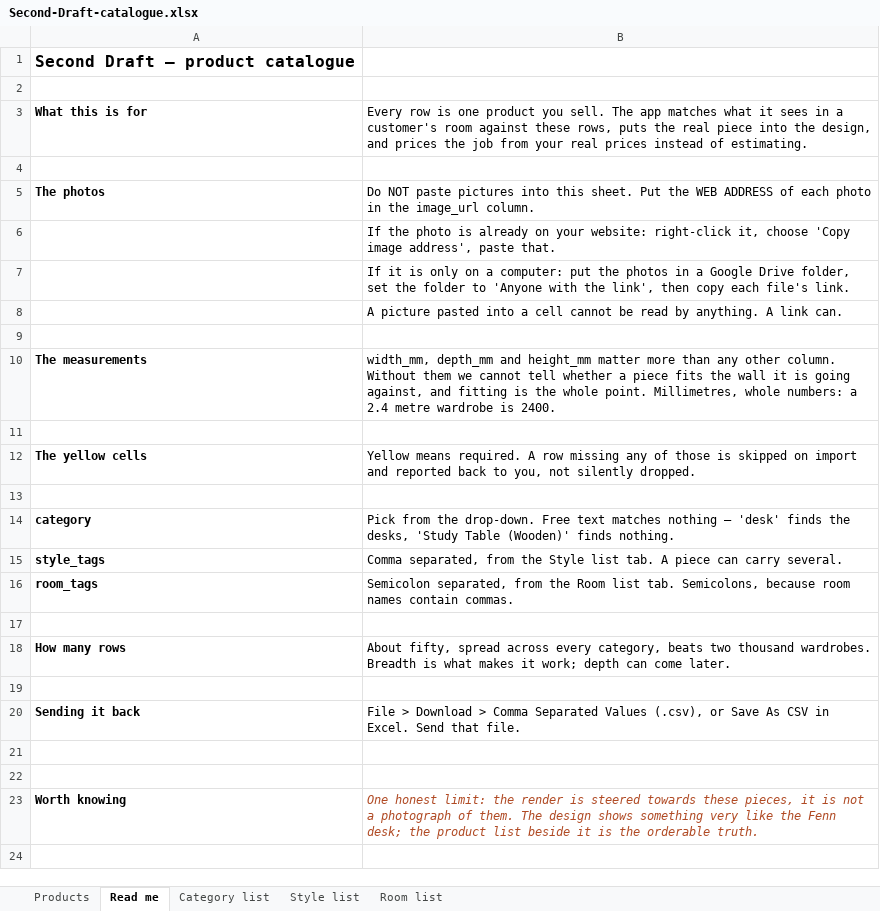
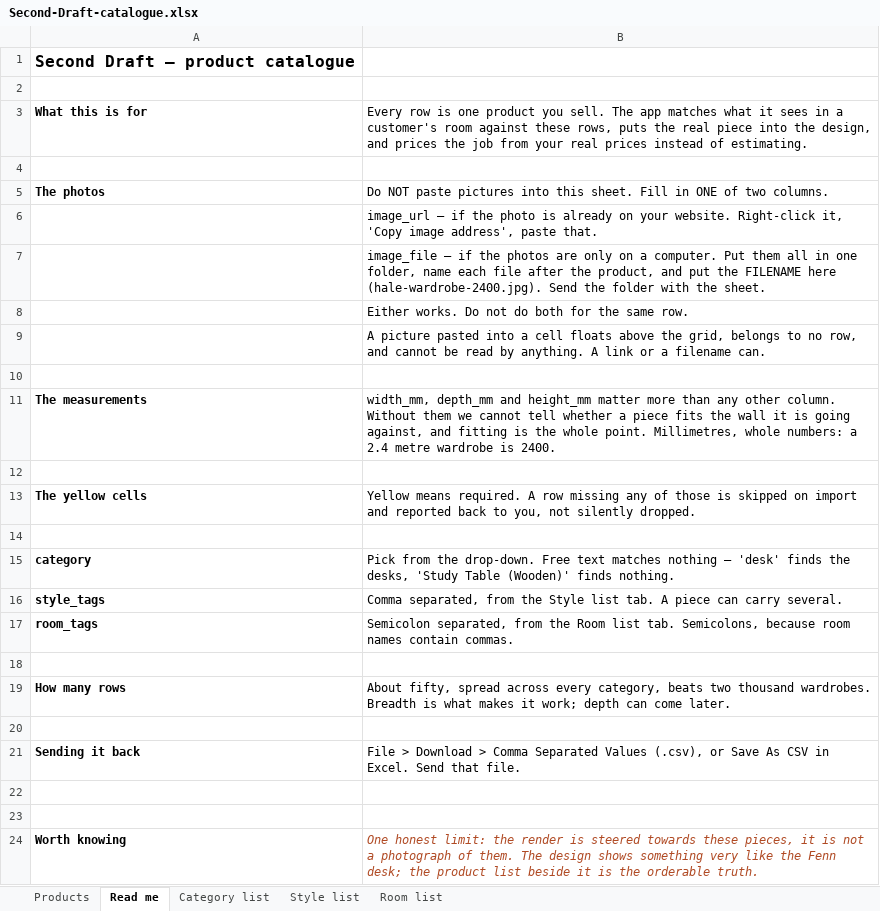
Before and after one commit to manuaishika/interior-design, an Excel workbook: Second-Draft-catalogue.xlsx, sheet Read me, drawn as a sheet; values as stored, in another font and other column widths than the file's, no borders; the diff names each change by its address in the sheet, - before the commit and + after, or states it on an @@ line.

```diff
--- a/Second-Draft-catalogue.xlsx (sheet Read me)
+++ b/Second-Draft-catalogue.xlsx (sheet Read me)
-B5: …this sheet. Put the WEB ADDRESS of each photo in the image_url column.
+B5: …this sheet. Fill in ONE of two columns.
-B6: If the photo is already on your website: right-click it, choose 'Copy image…
+B6: image_url — if the photo is already on your website. Right-click it, 'Copy image…
-B7: If it is only on a computer: put the photos in a Google Drive folder, set the folder to 'Anyone with the link', then copy each file's link.
+B7: image_file — if the photos are only on a computer. Put them all in one folder, name each file after the product, and put the FILENAME here (hale-wardrobe-2400.jpg). Send the folder with the sheet.
-B8: A picture pasted into a cell cannot be read by anything. A link can.
+B8: Either works. Do not do both for the same row.
+row 9:  | A picture pasted into a cell floats above the grid, belongs to no row, and cannot be read by anything. A link or a filename can.
```
Also changed, not shown: sheet Products, 3 other files.
